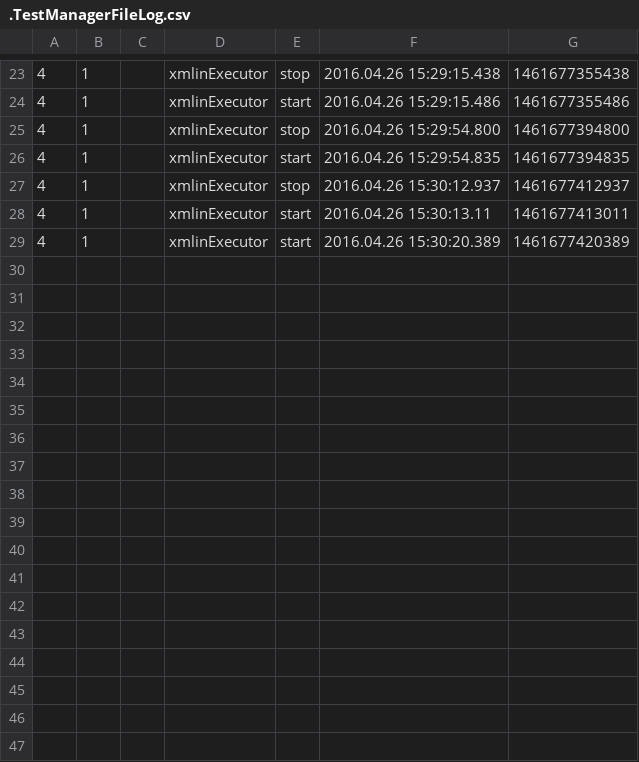
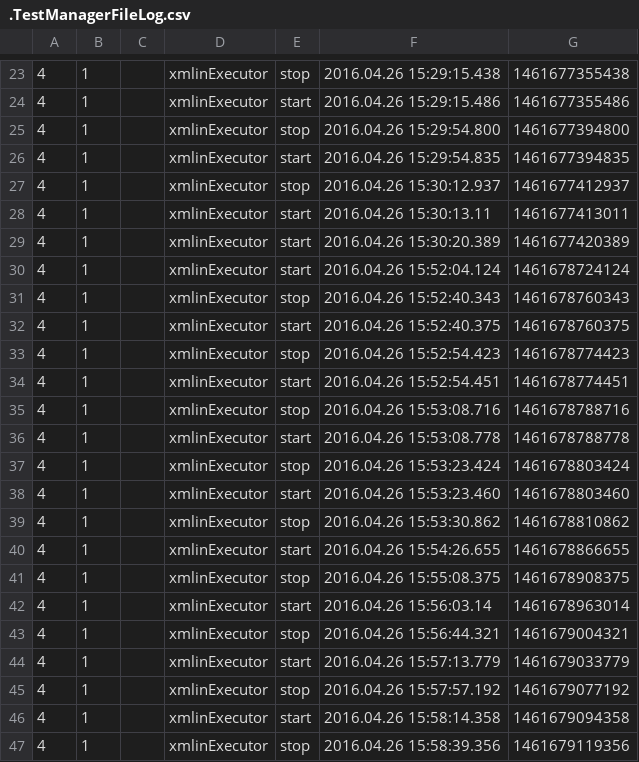
Before and after one commit to leitelveintcbg/TestTMGit, a CSV file: TestGitProject/.TestManagerFileLog.csv, drawn as a sheet; only a part is shown, gaps mark what is left out; the diff names each change by its address in the sheet, - before the commit and + after, or states it on an @@ line.

```diff
--- a/TestGitProject/.TestManagerFileLog.csv
+++ b/TestGitProject/.TestManagerFileLog.csv
+row 30: 4 | 1 |  | xmlinExecutor | start | 2016.04.26 15:52:04.124 | 1461678724124
+row 31: 4 | 1 |  | xmlinExecutor | stop | 2016.04.26 15:52:40.343 | 1461678760343
+row 32: 4 | 1 |  | xmlinExecutor | start | 2016.04.26 15:52:40.375 | 1461678760375
+row 33: 4 | 1 |  | xmlinExecutor | stop | 2016.04.26 15:52:54.423 | 1461678774423
+row 34: 4 | 1 |  | xmlinExecutor | start | 2016.04.26 15:52:54.451 | 1461678774451
+row 35: 4 | 1 |  | xmlinExecutor | stop | 2016.04.26 15:53:08.716 | 1461678788716
+row 36: 4 | 1 |  | xmlinExecutor | start | 2016.04.26 15:53:08.778 | 1461678788778
+row 37: 4 | 1 |  | xmlinExecutor | stop | 2016.04.26 15:53:23.424 | 1461678803424
+row 38: 4 | 1 |  | xmlinExecutor | start | 2016.04.26 15:53:23.460 | 1461678803460
+row 39: 4 | 1 |  | xmlinExecutor | stop | 2016.04.26 15:53:30.862 | 1461678810862
+row 40: 4 | 1 |  | xmlinExecutor | start | 2016.04.26 15:54:26.655 | 1461678866655
+row 41: 4 | 1 |  | xmlinExecutor | stop | 2016.04.26 15:55:08.375 | 1461678908375
+row 42: 4 | 1 |  | xmlinExecutor | start | 2016.04.26 15:56:03.14 | 1461678963014
+row 43: 4 | 1 |  | xmlinExecutor | stop | 2016.04.26 15:56:44.321 | 1461679004321
+row 44: 4 | 1 |  | xmlinExecutor | start | 2016.04.26 15:57:13.779 | 1461679033779
+row 45: 4 | 1 |  | xmlinExecutor | stop | 2016.04.26 15:57:57.192 | 1461679077192
+row 46: 4 | 1 |  | xmlinExecutor | start | 2016.04.26 15:58:14.358 | 1461679094358
+row 47: 4 | 1 |  | xmlinExecutor | stop | 2016.04.26 15:58:39.356 | 1461679119356
```
Also changed, not shown: 12 other files.
